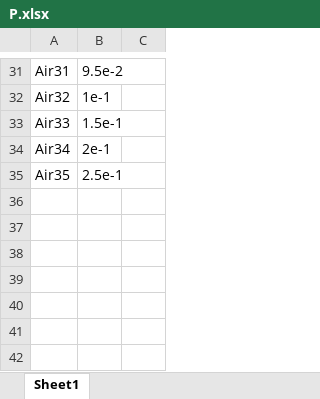
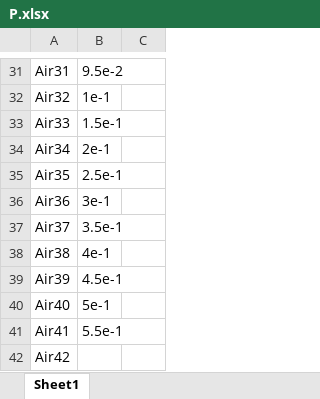
Before and after one commit to ferocitoo/TP3, an Excel workbook: TP_Plasma/Datas/P.xlsx, sheet Sheet1, drawn as a sheet; only a part is shown, gaps mark what is left out; values as stored, in another font and other column widths than the file's, no borders; the diff names each change by its address in the sheet, - before the commit and + after, or states it on an @@ line.

Commit message:
data

```diff
--- a/TP_Plasma/Datas/P.xlsx (sheet Sheet1)
+++ b/TP_Plasma/Datas/P.xlsx (sheet Sheet1)
+row 36: Air36 | 3e-1
+row 37: Air37 | 3.5e-1
+row 38: Air38 | 4e-1
+row 39: Air39 | 4.5e-1
+row 40: Air40 | 5e-1
+row 41: Air41 | 5.5e-1
+row 42: Air42
```
Also changed, not shown: 7 other files.
